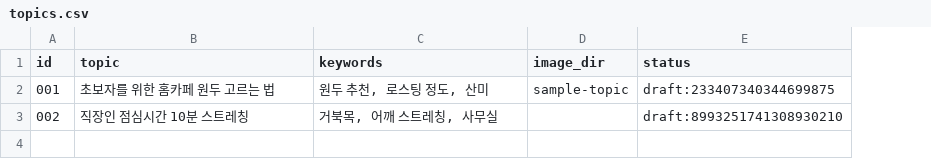
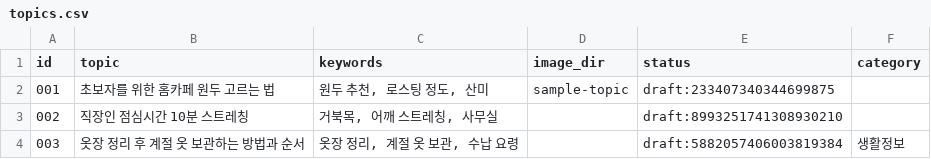
Before and after one commit to ssoy1212/blog-autopost, a CSV file: topics.csv, drawn as a sheet; the diff names each change by its address in the sheet, - before the commit and + after, or states it on an @@ line.

```diff
--- a/topics.csv
+++ b/topics.csv
+column F (category), empty
+row 4: 003 | 옷장 정리 후 계절 옷 보관하는 방법과 순서 | 옷장 정리, 계절 옷 보관, 수납 요령 |  | draft:5882057406003819384 | 생활정보
```
